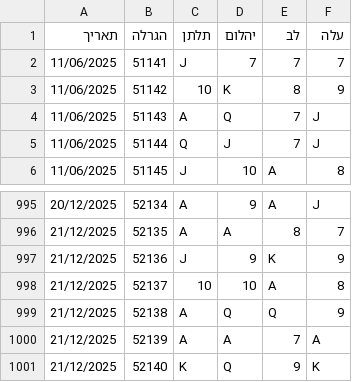
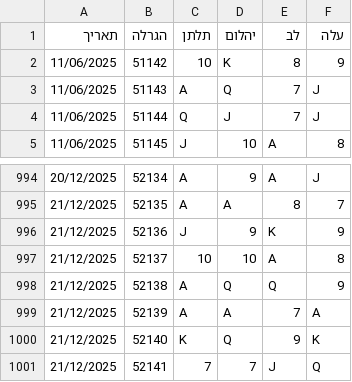
Before and after one commit to laly100/chance-feed, a CSV file: mini/latest_1000.csv, drawn as a sheet; only a part is shown, gaps mark what is left out; removed rows and columns are numbered as before the commit, all else as after; the diff names each change by its address in the sheet, - before the commit and + after, or states it on an @@ line.

```diff
--- a/mini/latest_1000.csv
+++ b/mini/latest_1000.csv
-row 2: 11/06/2025 | 51141 | J | 7 | 7 | 7
+row 1001: 21/12/2025 | 52141 | 7 | 7 | J | Q
```
Also changed, not shown: chance0.csv, mini/latest_2000.csv, 2 other files.
